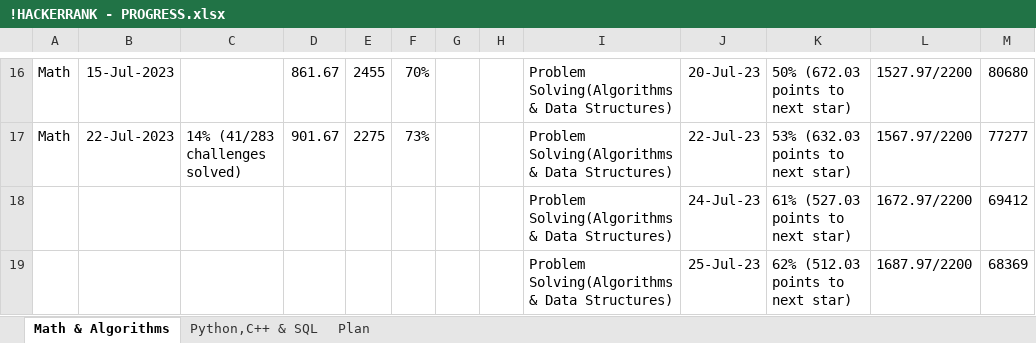
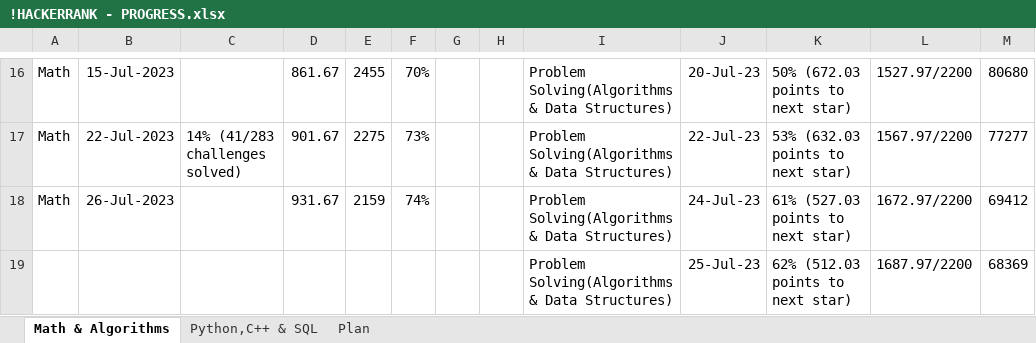
Before and after one commit to osadly/HackerRank, an Excel workbook: !HACKERRANK - PROGRESS.xlsx, sheet Math & Algorithms, drawn as a sheet; only a part is shown, gaps mark what is left out; values as stored, in another font and other column widths than the file's, no borders; table styles not drawn; the diff names each change by its address in the sheet, - before the commit and + after, or states it on an @@ line.

Commit message:
Add files via upload

```diff
--- a/!HACKERRANK - PROGRESS.xlsx (sheet Math & Algorithms)
+++ b/!HACKERRANK - PROGRESS.xlsx (sheet Math & Algorithms)
-A18: (empty)
+A18: Math
-B18: (empty)
+B18: 26-Jul-2023
-D18: (empty)
+D18: 931.67
-E18: (empty)
+E18: 2159
-F18: (empty)
+F18: 74%
```
